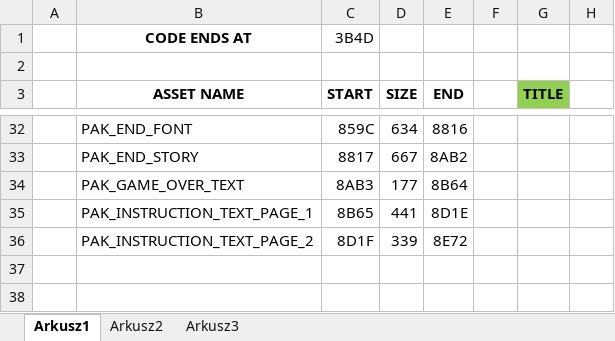
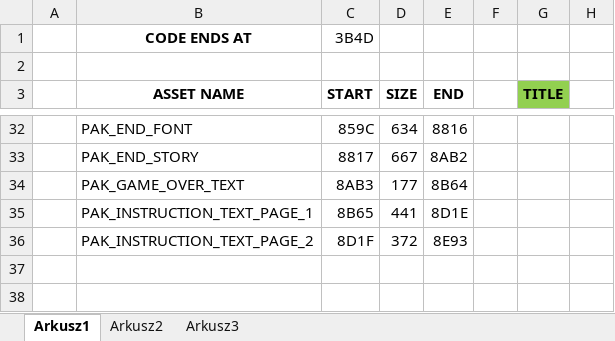
Before and after one commit to delysio/dungeon-adventurer, an Excel workbook: graphics/resources.xlsm, sheet Arkusz1, drawn as a sheet; only a part is shown, gaps mark what is left out; values as stored, in another font and other column widths than the file's, no borders; the diff names each change by its address in the sheet, - before the commit and + after, or states it on an @@ line.

```diff
--- a/graphics/resources.xlsm (sheet Arkusz1)
+++ b/graphics/resources.xlsm (sheet Arkusz1)
-D36 (SIZE): 339
+D36 (SIZE): 372
-E36 (END): 8E72
+E36 (END): 8E93
```
Also changed, not shown: 15 other files.
